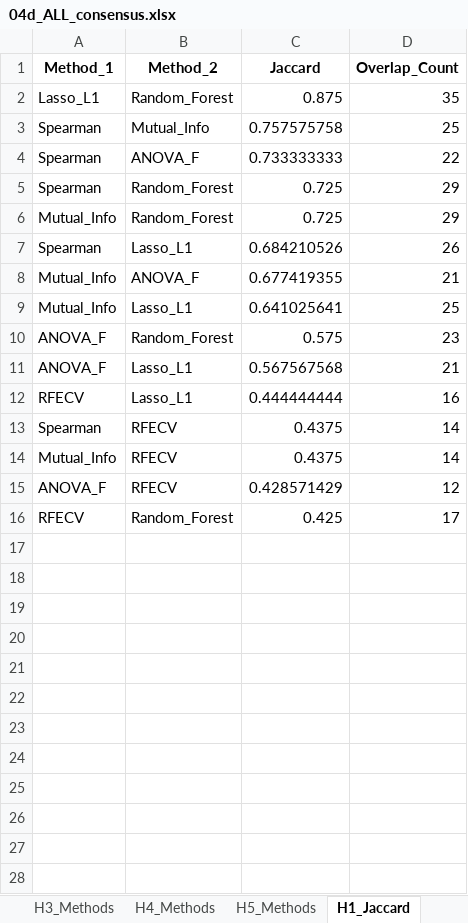
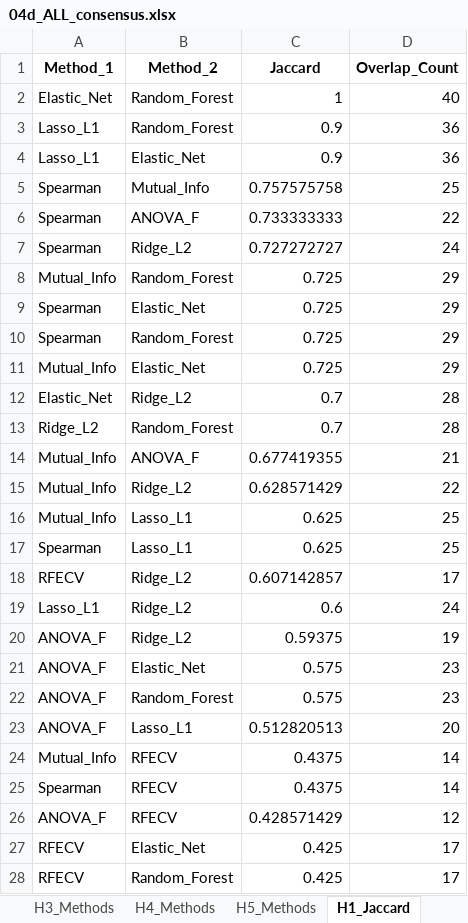
Before and after one commit to ReebalSami/seminar-bankruptcy-prediction, an Excel workbook: results/04_feature_selection/04d_ALL_consensus.xlsx, sheet H1_Jaccard, drawn as a sheet; only a part is shown; values as stored, in another font and other column widths than the file's, no borders; removed rows and columns are numbered as before the commit, all else as after; the diff covers the shown part only; the diff names each change by its address in the sheet, - before the commit and + after, or states it on an @@ line.

Commit message:
fix(04d): Include Elastic Net and Ridge in 8-method consensus
CRITICAL FIX:
- 04d_stability_consensus.py was only using 6 methods (Spearman, MI, ANOVA, RFECV, Lasso, RF)
- Elastic Net and Ridge were computed in 04c but NOT used in consensus
- Now uses all 8 methods: 3 filter + 1 wrapper + 4 embedded

METHODOLOGY CHANGES:
- Consensus intersection now requires agreement from all 8 methods
- Tighter consensus results in fewer but more robust features
- Base and nested variants now produce identical feature sets

FEATURE COUNTS (v1.1):
- H1: 9 features (was 10)
- H2: 9 features (unchanged)
- H3: 5 features (was 7)
- H4: 7 features (was 8)
- H5: 9 features (was 10)

PIPELINE RERUN: 04d -> 05 -> 05b -> 06 (both base and nested variants)

Updated addendum.tex claims to correctly describe 8-method consensus.

```diff
--- a/results/04_feature_selection/04d_ALL_consensus.xlsx (sheet H1_Jaccard)
+++ b/results/04_feature_selection/04d_ALL_consensus.xlsx (sheet H1_Jaccard)
+row 2: Elastic_Net | Random_Forest | 1 | 40
-C3 (Jaccard): 0.875
+C3 (Jaccard): 0.9
-D3 (Overlap_Count): 35
+D3 (Overlap_Count): 36
+row 4: Lasso_L1 | Elastic_Net | 0.9 | 36
+row 7: Spearman | Ridge_L2 | 0.727272727 | 24
+row 8: Mutual_Info | Random_Forest | 0.725 | 29
+row 9: Spearman | Elastic_Net | 0.725 | 29
-B11 (Method_2): Random_Forest
+B11 (Method_2): Elastic_Net
-row 7: Spearman | Lasso_L1 | 0.684210526 | 26
+row 12: Elastic_Net | Ridge_L2 | 0.7 | 28
+row 13: Ridge_L2 | Random_Forest | 0.7 | 28
+row 15: Mutual_Info | Ridge_L2 | 0.628571429 | 22
-C16 (Jaccard): 0.641025641
+C16 (Jaccard): 0.625
+row 17: Spearman | Lasso_L1 | 0.625 | 25
+row 18: RFECV | Ridge_L2 | 0.607142857 | 17
+row 19: Lasso_L1 | Ridge_L2 | 0.6 | 24
+row 20: ANOVA_F | Ridge_L2 | 0.59375 | 19
+row 21: ANOVA_F | Elastic_Net | 0.575 | 23
-C23 (Jaccard): 0.567567568
+C23 (Jaccard): 0.512820513
-D23 (Overlap_Count): 21
+D23 (Overlap_Count): 20
-row 12: RFECV | Lasso_L1 | 0.444444444 | 16
@@ row 14 moved to row 24: Mutual_Info @@
+row 27: RFECV | Elastic_Net | 0.425 | 17
```
Also changed, not shown: 1 added row elsewhere in this sheet, sheet H4_Jaccard, sheet H3_Jaccard, sheet H5_Jaccard, sheet H2_Jaccard, sheet Summary, sheet H1_Methods, 4 more sheets, results/04_feature_selection/04d_ALL_consensus_nested.xlsx, results/05_modeling/ALL_summary.xlsx, 45 other files.
